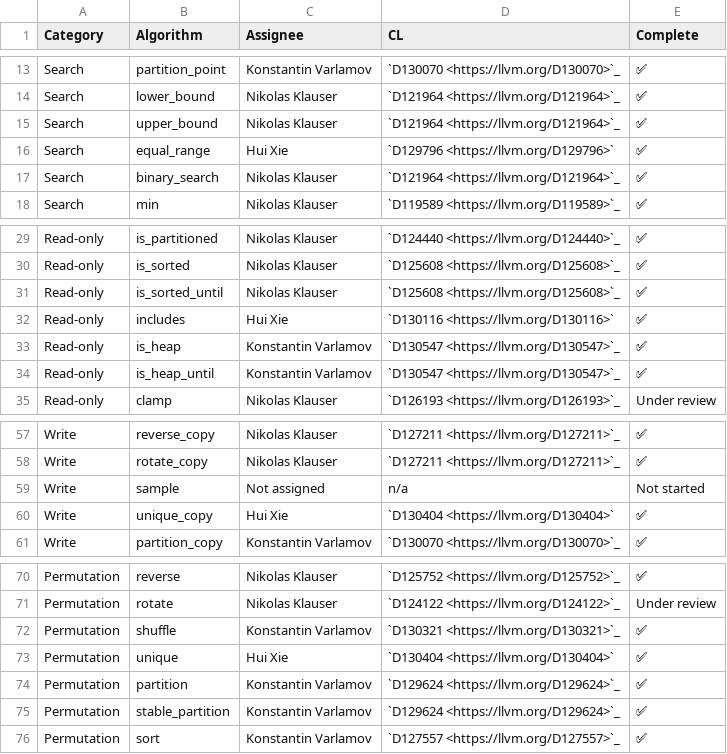
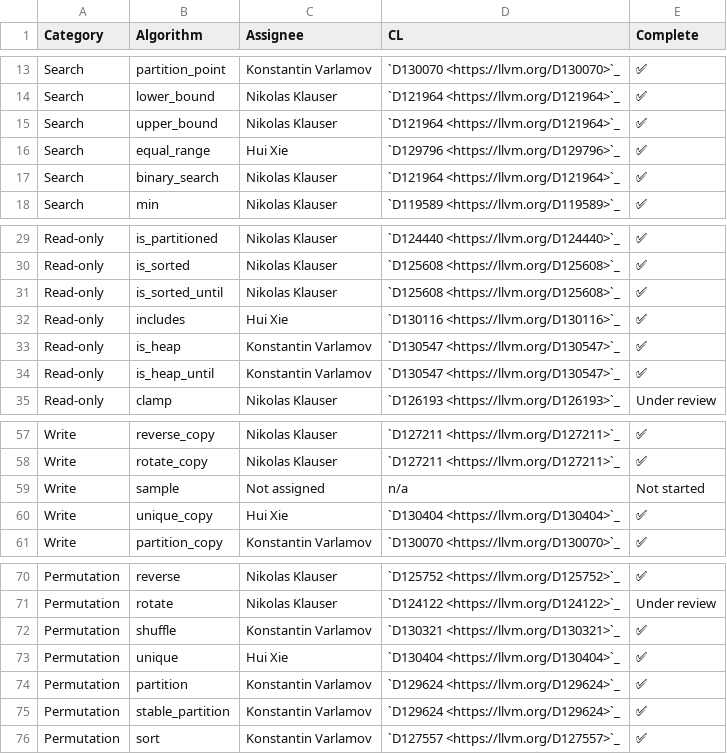
Before and after one commit to llvm/llvm-project-release-prs, a CSV file: libcxx/docs/Status/RangesAlgorithms.csv, drawn as a sheet; only a part is shown, gaps mark what is left out.

Commit message:
[libc++][ranges][NFC] Fix a few links on the Ranges status page.
(cherry picked from commit c64c3d31c42869c258ad174d9a754279ef4aa07d)

```diff
--- a/libcxx/docs/Status/RangesAlgorithms.csv
+++ b/libcxx/docs/Status/RangesAlgorithms.csv
@@ -15,3 +15,3 @@ Search,lower_bound,Nikolas Klauser,`D121964 <https://llvm.org/D121964>`_,✅
 Search,upper_bound,Nikolas Klauser,`D121964 <https://llvm.org/D121964>`_,✅
-Search,equal_range,Hui Xie,`D129796 <https://llvm.org/D129796>`,✅
+Search,equal_range,Hui Xie,`D129796 <https://llvm.org/D129796>`_,✅
 Search,binary_search,Nikolas Klauser,`D121964 <https://llvm.org/D121964>`_,✅
@@ -31,3 +31,3 @@ Read-only,is_sorted,Nikolas Klauser,`D125608 <https://llvm.org/D125608>`_,✅
 Read-only,is_sorted_until,Nikolas Klauser,`D125608 <https://llvm.org/D125608>`_,✅
-Read-only,includes,Hui Xie,`D130116 <https://llvm.org/D130116>`,✅
+Read-only,includes,Hui Xie,`D130116 <https://llvm.org/D130116>`_,✅
 Read-only,is_heap,Konstantin Varlamov,`D130547 <https://llvm.org/D130547>`_,✅
@@ -59,3 +59,3 @@ Write,rotate_copy,Nikolas Klauser,`D127211 <https://llvm.org/D127211>`_,✅
 Write,sample,Not assigned,n/a,Not started
-Write,unique_copy,Hui Xie,`D130404 <https://llvm.org/D130404>`,✅
+Write,unique_copy,Hui Xie,`D130404 <https://llvm.org/D130404>`_,✅
 Write,partition_copy,Konstantin Varlamov,`D130070 <https://llvm.org/D130070>`_,✅
@@ -72,3 +72,3 @@ Permutation,rotate,Nikolas Klauser,`D124122 <https://llvm.org/D124122>`_,Under r
 Permutation,shuffle,Konstantin Varlamov,`D130321 <https://llvm.org/D130321>`_,✅
-Permutation,unique,Hui Xie,`D130404 <https://llvm.org/D130404>`,✅
+Permutation,unique,Hui Xie,`D130404 <https://llvm.org/D130404>`_,✅
 Permutation,partition,Konstantin Varlamov,`D129624 <https://llvm.org/D129624>`_,✅
```
